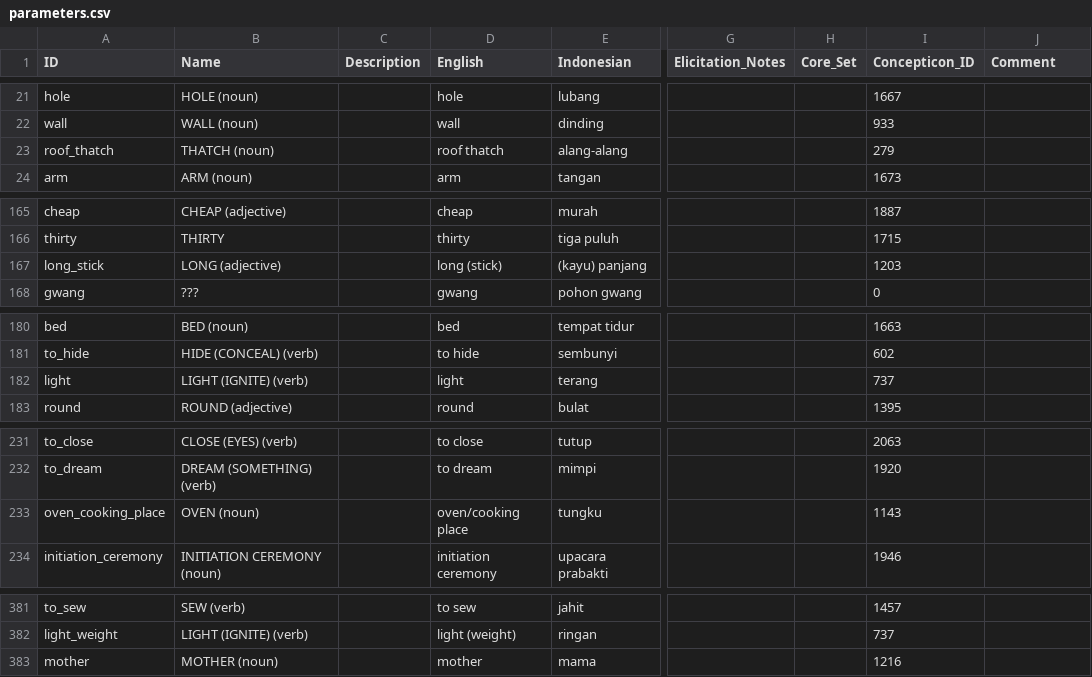
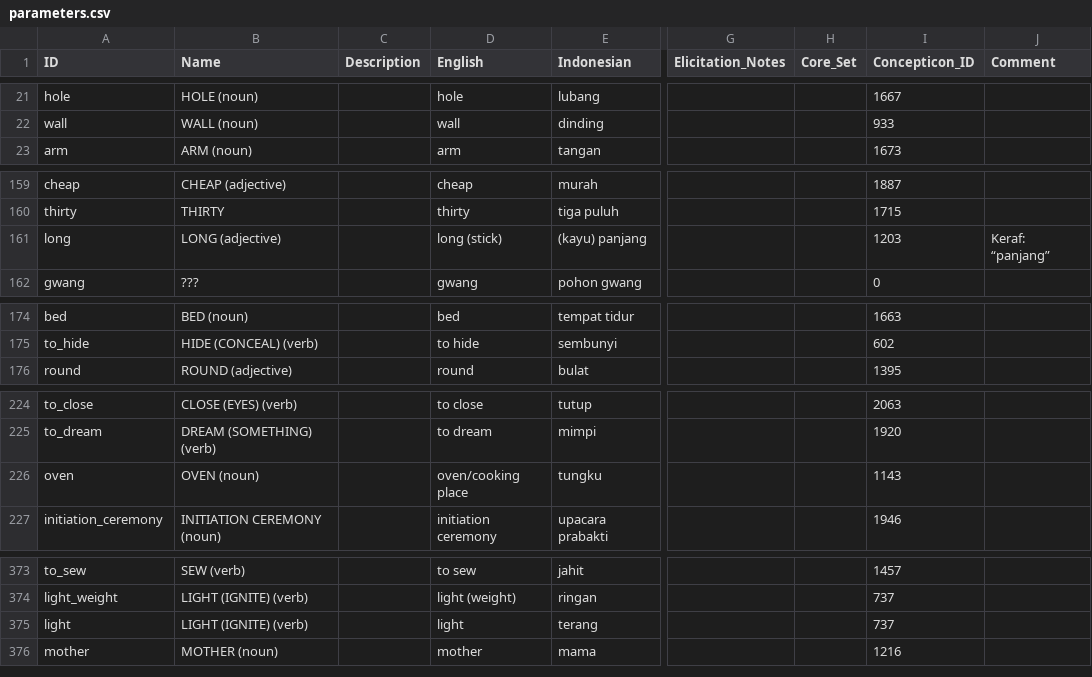
Before and after one commit to xrotwang/lexirumah-data, a CSV file: cldf/parameters.csv, drawn as a sheet; only a part is shown, gaps mark what is left out; addresses are those after the commit; the diff covers the shown part only; the diff names each change by its address in the sheet, - before the commit and + after, or states it on an @@ line.

Commit message:
Merge Keraf's concepts, generally in favour of short IDs.

```diff
--- a/cldf/parameters.csv
+++ b/cldf/parameters.csv
@@ row 23 moved to row 454: roof_thatch @@
-A161 (ID): long_stick
+A161 (ID): long
-J161 (Comment): (empty)
+J161 (Comment): Keraf: “panjang”
-A226 (ID): oven_cooking_place
+A226 (ID): oven
@@ row 182 moved to row 375: light @@
```
Also changed, not shown: 1 added row, 7 removed rows, 1 moved row and 9 edited cells elsewhere in this file, 1 other file.
